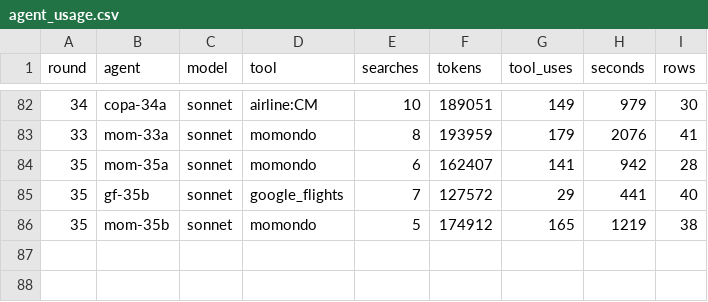
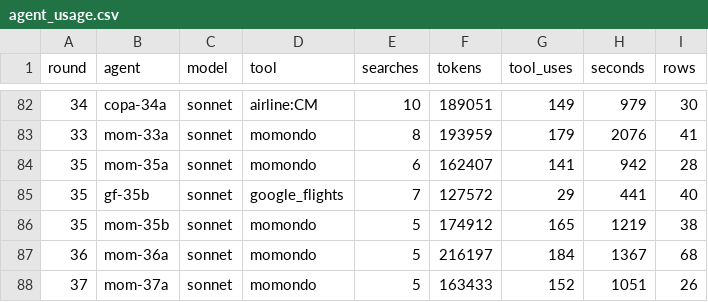
Before and after one commit to Olafcito/latam-trip, a CSV file: data/agent_usage.csv, drawn as a sheet; only a part is shown, gaps mark what is left out.

```diff
--- a/data/agent_usage.csv
+++ b/data/agent_usage.csv
@@ -86 +86,3 @@ round,agent,model,tool,searches,tokens,tool_uses,seconds,rows
 35,mom-35b,sonnet,momondo,5,174912,165,1219,38
+36,mom-36a,sonnet,momondo,5,216197,184,1367,68
+37,mom-37a,sonnet,momondo,5,163433,152,1051,26
```
Also changed, not shown: 1 other file.
